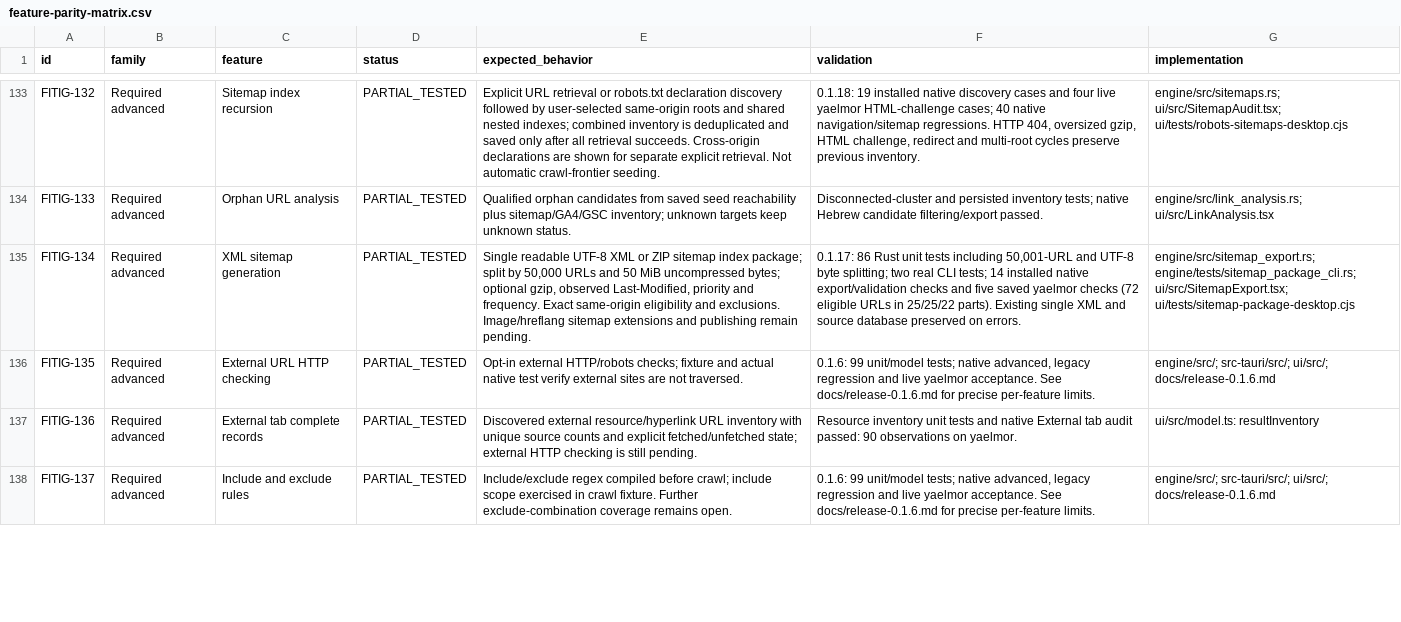
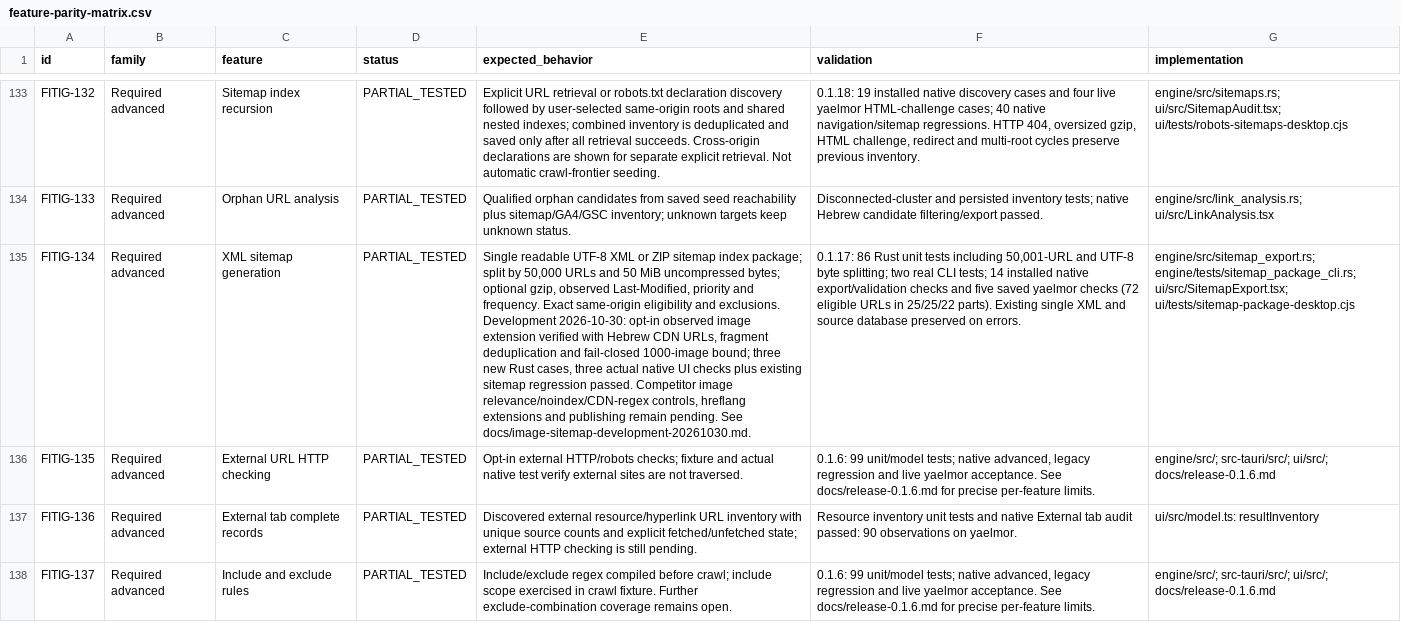
Before and after one commit to isaccomri/FITIG-SEO-Spider, a CSV file: docs/feature-parity-matrix.csv, drawn as a sheet; only a part is shown, gaps mark what is left out; the diff names each change by its address in the sheet, - before the commit and + after, or states it on an @@ line.

Commit message:
Add verified Hebrew image sitemap export in 0.1.55

```diff
--- a/docs/feature-parity-matrix.csv
+++ b/docs/feature-parity-matrix.csv
-E135 (expected_behavior): …and exclusions. Image/hreflang sitemap extensions and publishing remain pending.
+E135 (expected_behavior): …and exclusions. Development 2026-10-30: opt-in observed image extension verified with Hebrew CDN URLs, fragment deduplication and fail-closed 1000-image bound; three new Rust cases, three actual native UI checks plus existing sitemap regression passed. Competitor image relevance/noindex/CDN-regex controls, hreflang extensions and publishing remain pending. See docs/image-sitemap-development-20261030.md.
```
Also changed, not shown: 20 other files.
